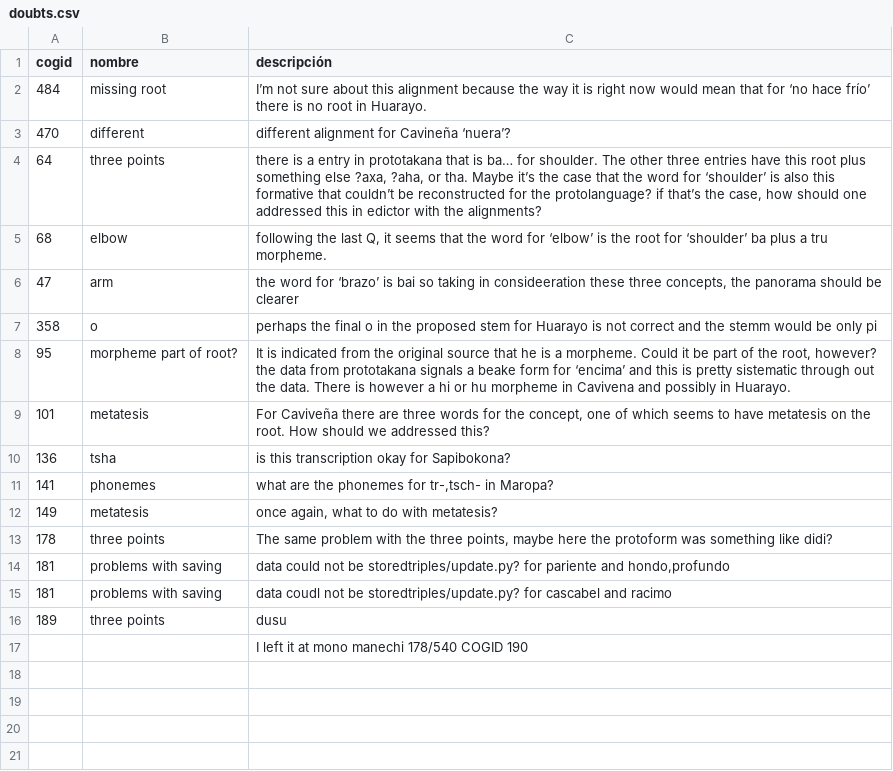
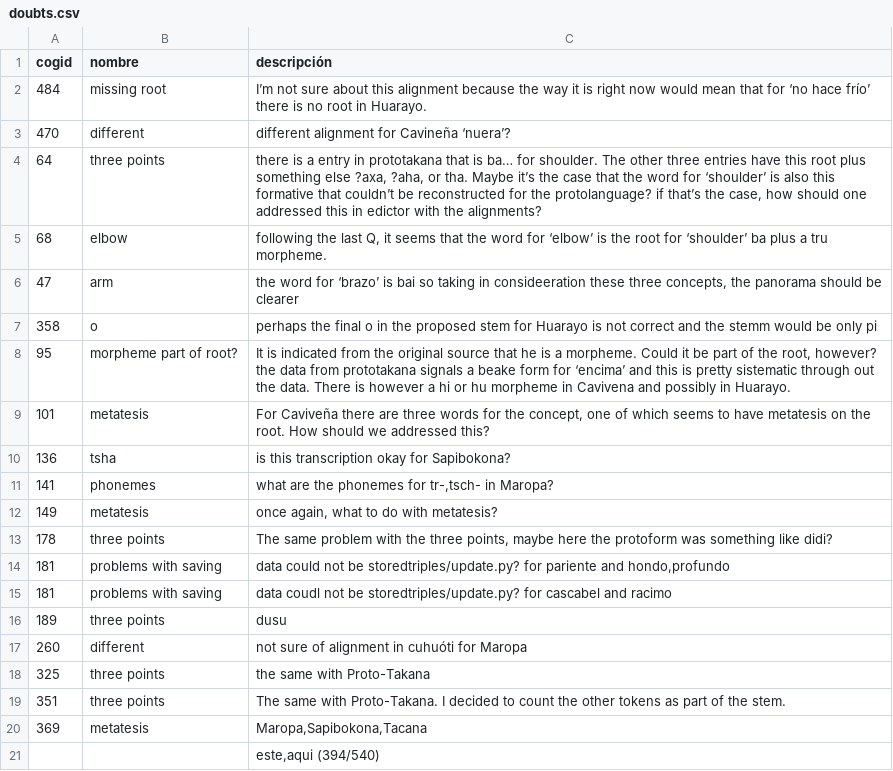
Before and after one commit to pano-takanan-history/girardprototakanan, a CSV file: edictor/doubts.csv, drawn as a sheet.

Commit message:
Update doubts.csv

```diff
--- a/edictor/doubts.csv
+++ b/edictor/doubts.csv
@@ -16,2 +16,6 @@ cogid,nombre,descripción
 189,three points,dusu
-,,I left it at mono manechi 178/540 COGID 190
+260,different,not sure of alignment in cuhuóti for Maropa
+325,three points,the same with Proto-Takana
+351,three points,The same with Proto-Takana. I decided to count the other tokens as part of the stem.
+369,metatesis,"Maropa,Sapibokona,Tacana"
+,,"este,aqui (394/540)"
```
